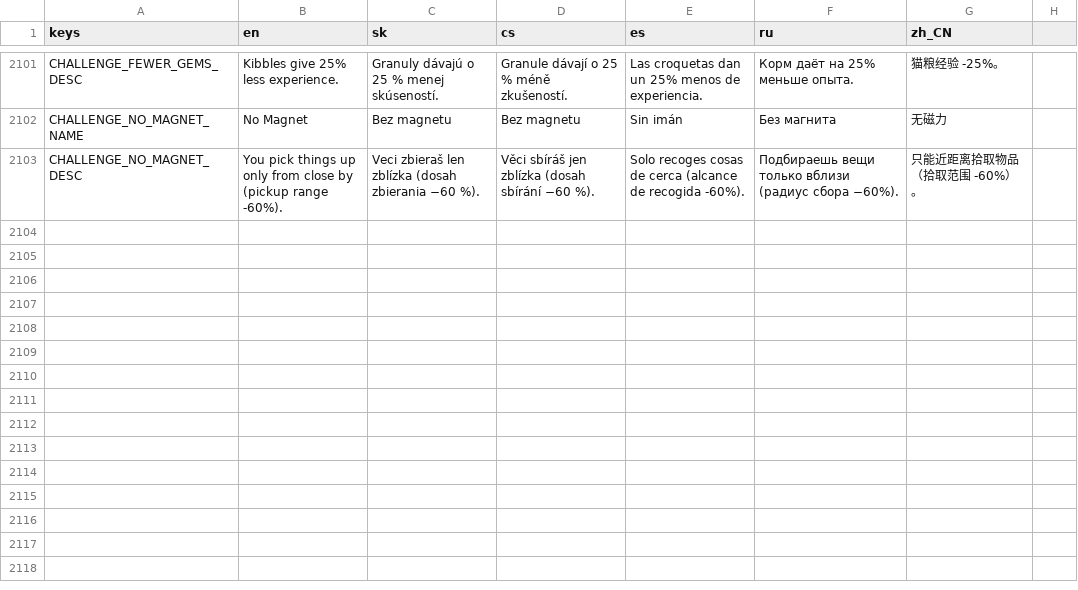
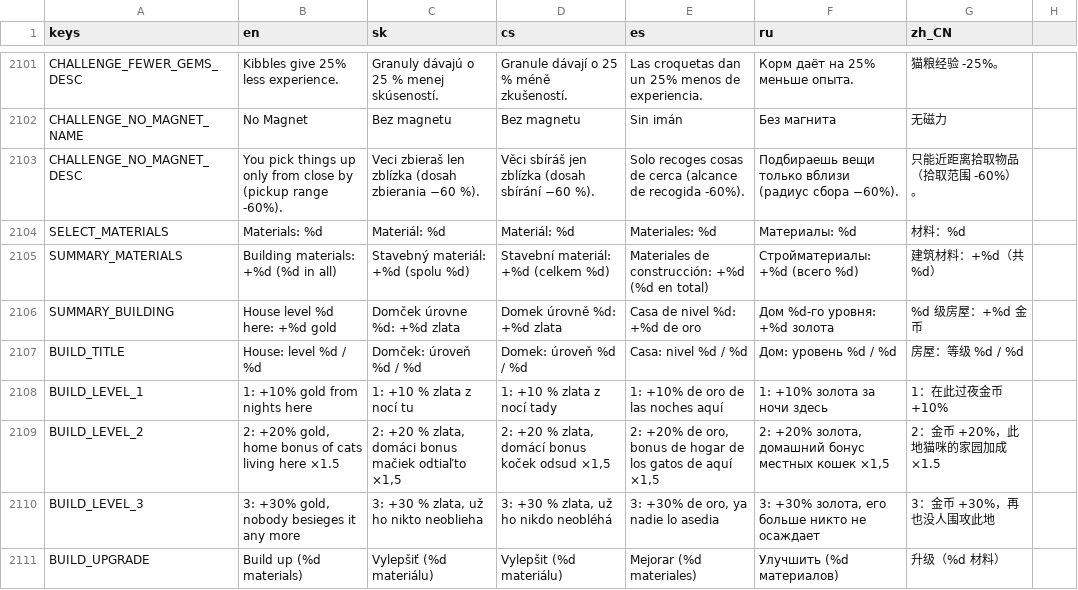
Before and after one commit to johnniccon01/cat-survivors, a CSV file: locale/translations.csv, drawn as a sheet; only a part is shown, gaps mark what is left out; the diff names each change by its address in the sheet, - before the commit and + after, or states it on an @@ line.

```diff
--- a/locale/translations.csv
+++ b/locale/translations.csv
+row 2104: SELECT_MATERIALS | Materials: %d | Materiál: %d | Materiál: %d | Materiales: %d | Материалы: %d | 材料：%d
+row 2105: SUMMARY_MATERIALS | Building materials: +%d (%d in all) | Stavebný materiál: +%d (spolu %d) | Stavební materiál: +%d (celkem %d) | Materiales de construcción: +%d (%d en total) | Стройматериалы: +%d (всего %d) | 建筑材料：+%d（共 %d）
+row 2106: SUMMARY_BUILDING | House level %d here: +%d gold | Domček úrovne %d: +%d zlata | Domek úrovně %d: +%d zlata | Casa de nivel %d: +%d de oro | Дом %d-го уровня: +%d золота | %d 级房屋：+%d 金币
+row 2107: BUILD_TITLE | House: level %d / %d | Domček: úroveň %d / %d | Domek: úroveň %d / %d | Casa: nivel %d / %d | Дом: уровень %d / %d | 房屋：等级 %d / %d
+row 2108: BUILD_LEVEL_1 | 1: +10% gold from nights here | 1: +10 % zlata z nocí tu | 1: +10 % zlata z nocí tady | 1: +10% de oro de las noches aquí | 1: +10% золота за ночи здесь | 1：在此过夜金币 +10%
+row 2109: BUILD_LEVEL_2 | 2: +20% gold, home bonus of cats living here ×1.5 | 2: +20 % zlata, domáci bonus mačiek odtiaľto ×1,5 | 2: +20 % zlata, domácí bonus koček odsud ×1,5 | 2: +20% de oro, bonus de hogar de los gatos de aquí ×1,5 | 2: +20% золота, домашний бонус местных кошек ×1,5 | 2：金币 +20%，此地猫咪的家园加成 ×1.5
+row 2110: BUILD_LEVEL_3 | 3: +30% gold, nobody besieges it any more | 3: +30 % zlata, už ho nikto neoblieha | 3: +30 % zlata, už ho nikdo neobléhá | 3: +30% de oro, ya nadie lo asedia | 3: +30% золота, его больше никто не осаждает | 3：金币 +30%，再也没人围攻此地
+row 2111: BUILD_UPGRADE | Build up (%d materials) | Vylepšiť (%d materiálu) | Vylepšit (%d materiálu) | Mejorar (%d materiales) | Улучшить (%d материалов) | 升级（%d 材料）
```
Also changed, not shown: 12 other files.
